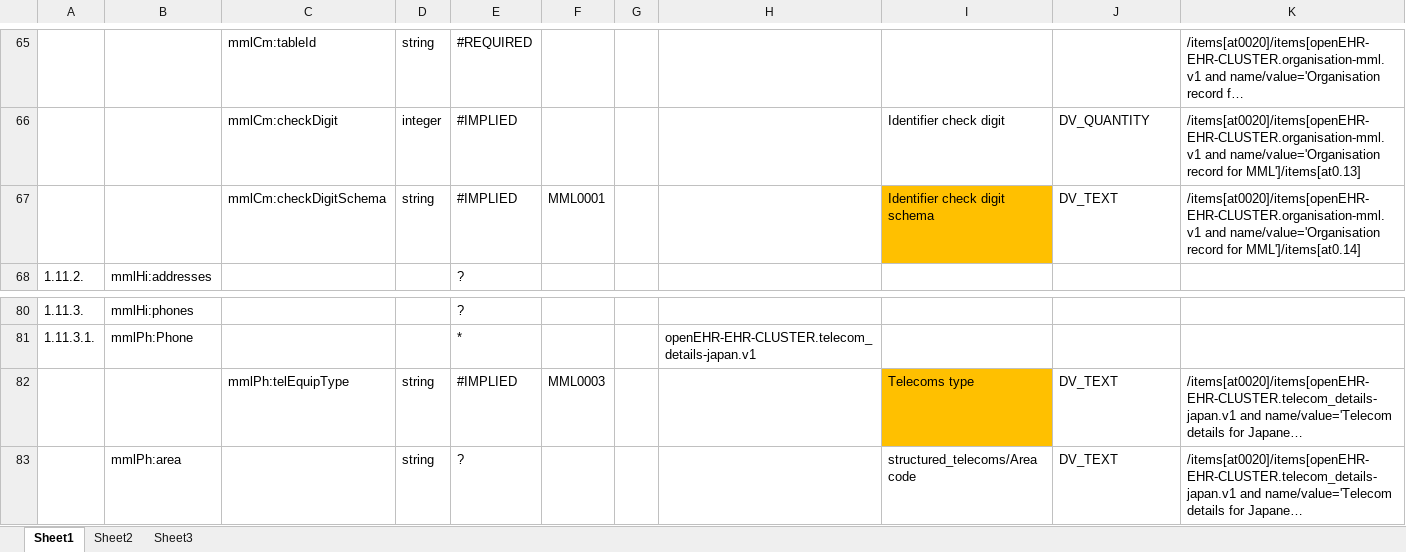
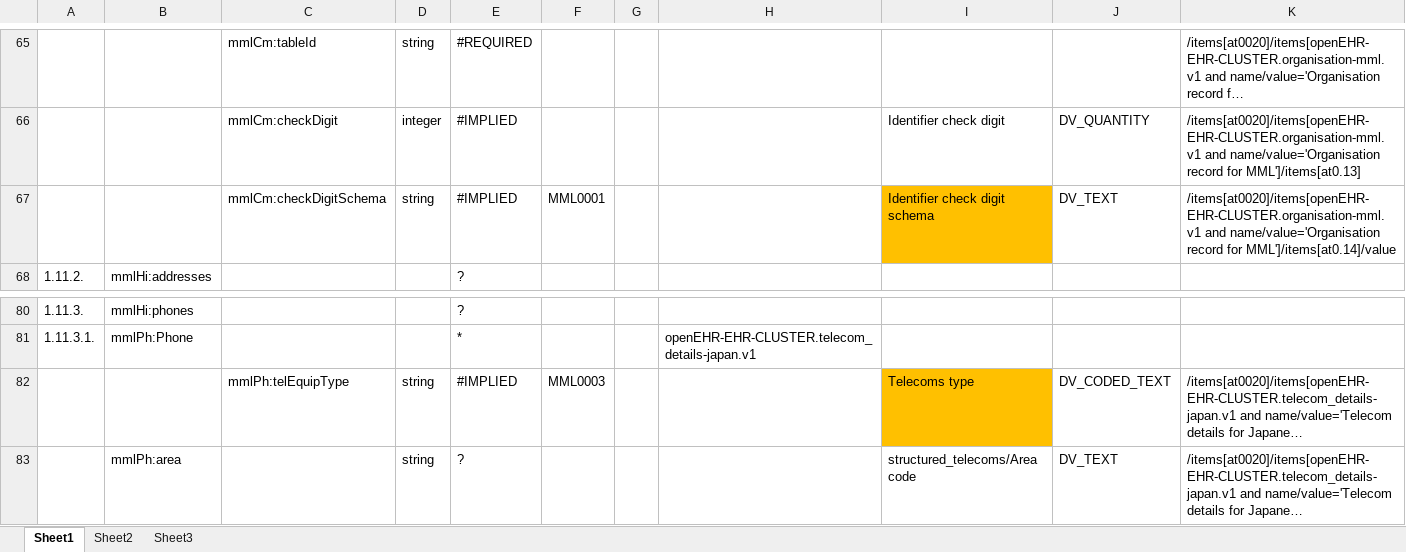
Before and after one commit to skoba/mml, an Excel workbook: mapping/mml_health_insurance_mapping.xlsx, sheet Sheet1, drawn as a sheet; only a part is shown, gaps mark what is left out; long unchanged cells end in …; values as stored, in another font and other column widths than the file's, no borders; the diff names each change by its address in the sheet, - before the commit and + after, or states it on an @@ line.

Commit message:
confirmed health insurance

```diff
--- a/mapping/mml_health_insurance_mapping.xlsx (sheet Sheet1)
+++ b/mapping/mml_health_insurance_mapping.xlsx (sheet Sheet1)
-K67: …record for MML']/items[at0.14]
+K67: …record for MML']/items[at0.14]/value
-J82: DV_TEXT
+J82: DV_CODED_TEXT
```
